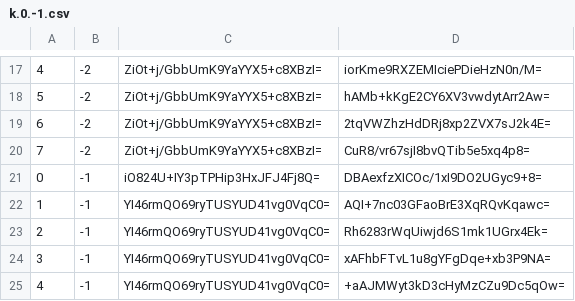
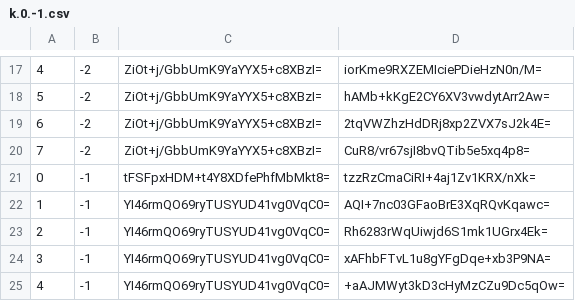
Before and after one commit to counterfitninja/chilled-nether, a CSV file: tiles/zoom.-1/metadata/k.0.-1.csv, drawn as a sheet; only a part is shown, gaps mark what is left out.

```diff
--- a/tiles/zoom.-1/metadata/k.0.-1.csv
+++ b/tiles/zoom.-1/metadata/k.0.-1.csv
@@ -20,3 +20,3 @@
 7,-2,ZiOt+j/GbbUmK9YaYYX5+c8XBzI=,CuR8/vr67sjI8bvQTib5e5xq4p8=
-0,-1,iO824U+IY3pTPHip3HxJFJ4Fj8Q=,DBAexfzXICOc/1xI9DO2UGyc9+8=
+0,-1,tFSFpxHDM+t4Y8XDfePhfMbMkt8=,tzzRzCmaCiRI+4aj1Zv1KRX/nXk=
 1,-1,YI46rmQO69ryTUSYUD41vg0VqC0=,AQI+7nc03GFaoBrE3XqRQvKqawc=
```
Also changed, not shown: tiles/zoom.-1/metadata/k.0.0.csv, tiles/zoom.-2/metadata/k.0.-1.csv, 15 other files.
